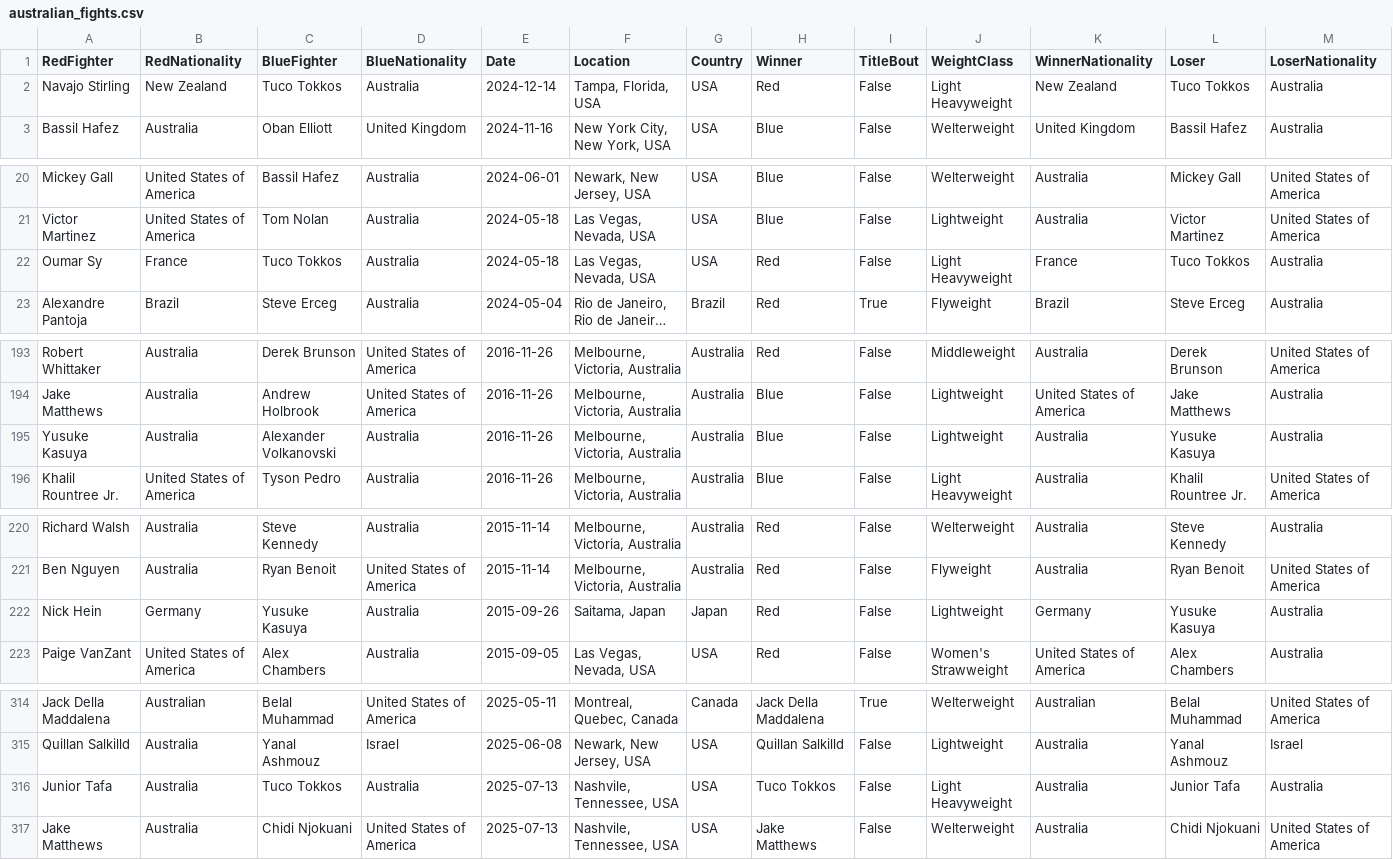
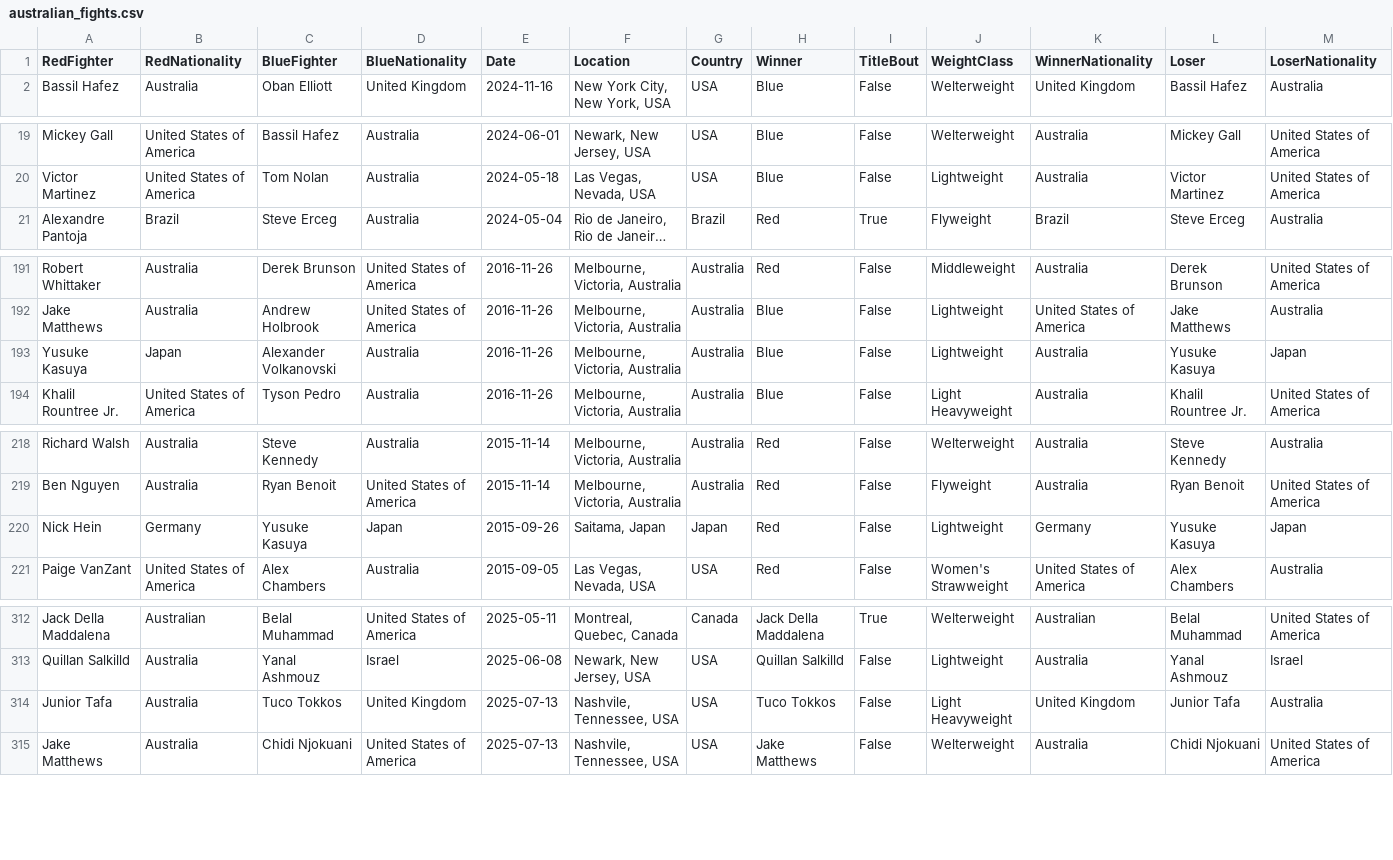
Before and after one commit to HenryW714/FIT3179-Visualisation-2, a CSV file: Data/australian_fights.csv, drawn as a sheet; only a part is shown, gaps mark what is left out; long unchanged cells end in …; removed rows and columns are numbered as before the commit, all else as after; the diff names each change by its address in the sheet, - before the commit and + after, or states it on an @@ line.

Commit message:
fixed data

```diff
--- a/Data/australian_fights.csv
+++ b/Data/australian_fights.csv
-row 2: Navajo Stirling | New Zealand | Tuco Tokkos | Australia | 2024-12-14 | Tampa, Florida, USA | USA | Red | False | Light Heavyweight | New Zealand | Tuco Tokkos | Australia
-row 22: Oumar Sy | France | Tuco Tokkos | Australia | 2024-05-18 | Las Vegas, Nevada, USA | USA | Red | False | Light Heavyweight | France | Tuco Tokkos | Australia
-B193 (RedNationality): Australia
+B193 (RedNationality): Japan
-M193 (LoserNationality): Australia
+M193 (LoserNationality): Japan
-D220 (BlueNationality): Australia
+D220 (BlueNationality): Japan
-M220 (LoserNationality): Australia
+M220 (LoserNationality): Japan
-D314 (BlueNationality): Australia
+D314 (BlueNationality): United Kingdom
-K314 (WinnerNationality): Australia
+K314 (WinnerNationality): United Kingdom
```
